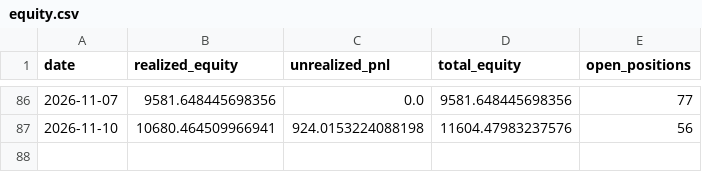
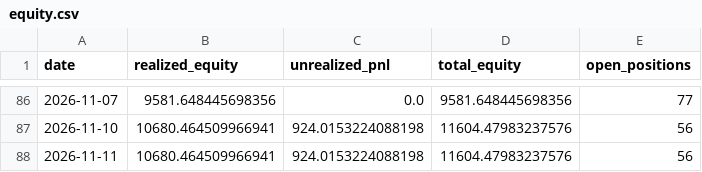
Before and after one commit to osmanacarr/trading-system, a CSV file: paper_trading/logs/equity.csv, drawn as a sheet; only a part is shown, gaps mark what is left out; the diff names each change by its address in the sheet, - before the commit and + after, or states it on an @@ line.

```diff
--- a/paper_trading/logs/equity.csv
+++ b/paper_trading/logs/equity.csv
+row 88: 2026-11-11 | 10680.464509966941 | 924.0153224088198 | 11604.47983237576 | 56
```
Also changed, not shown: 5 other files.
